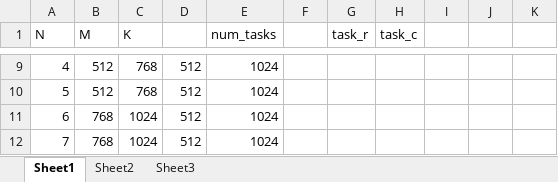
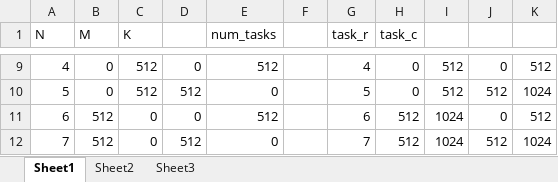
Before and after one commit to kmalhan/cse_436, an Excel workbook: Assignment2/parallelmm_taskcheck.xlsx, sheet Sheet1, drawn as a sheet; only a part is shown, gaps mark what is left out; values as stored, in another font and other column widths than the file's, no borders; the diff covers the shown part only; the diff names each change by its address in the sheet, - before the commit and + after, or states it on an @@ line.

```diff
--- a/Assignment2/parallelmm_taskcheck.xlsx (sheet Sheet1)
+++ b/Assignment2/parallelmm_taskcheck.xlsx (sheet Sheet1)
-B9:B10 (M): 512
+B9:B10 (M): 0
-C9:C10 (K): 768
+C9:C10 (K): 512
-D9: 512
+D9: 0
-E9 (num_tasks): 1024
+E9 (num_tasks): 512
-G9 (task_r): (empty)
+G9 (task_r): 4
-H9:H10 (task_c): (empty)
+H9:H10 (task_c): 0
-I9:I10: (empty)
+I9:I10: 512
-J9: (empty)
+J9: 0
-K9: (empty)
+K9: 512
-E10 (num_tasks): 1024
+E10 (num_tasks): 0
-G10 (task_r): (empty)
+G10 (task_r): 5
-J10: (empty)
+J10: 512
-K10: (empty)
+K10: 1024
-B11:B12 (M): 768
+B11:B12 (M): 512
-C11:C12 (K): 1024
+C11:C12 (K): 0
-D11: 512
+D11: 0
-E11 (num_tasks): 1024
+E11 (num_tasks): 512
-G11 (task_r): (empty)
+G11 (task_r): 6
-H11:H12 (task_c): (empty)
+H11:H12 (task_c): 512
-I11:I12: (empty)
+I11:I12: 1024
-J11: (empty)
+J11: 0
-K11: (empty)
+K11: 512
-E12 (num_tasks): 1024
+E12 (num_tasks): 0
-G12 (task_r): (empty)
+G12 (task_r): 7
-J12: (empty)
+J12: 512
-K12: (empty)
+K12: 1024
```
Also changed, not shown: 37 edited cells elsewhere in this sheet, formulas that keep their value.
